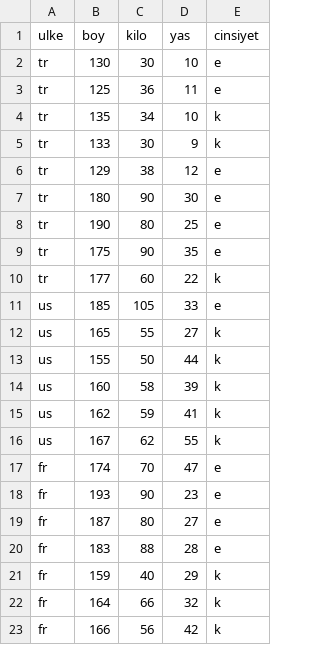
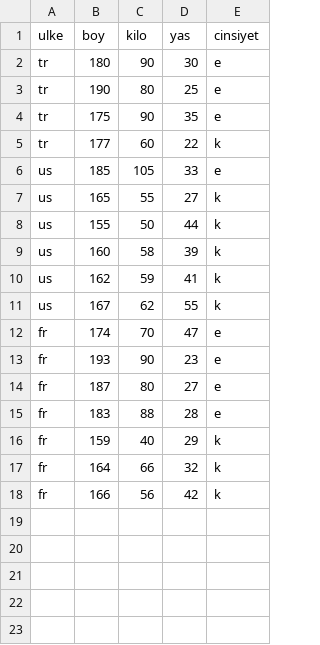
Before and after one commit to elassava/Machine-Learning, a CSV file: Logistic-Regression/data.csv, drawn as a sheet; the diff names each change by its address in the sheet, - before the commit and + after, or states it on an @@ line.

```diff
--- a/Logistic-Regression/data.csv
+++ b/Logistic-Regression/data.csv
-row 2: tr | 130 | 30 | 10 | e
-row 3: tr | 125 | 36 | 11 | e
-row 4: tr | 135 | 34 | 10 | k
-row 5: tr | 133 | 30 | 9 | k
-row 6: tr | 129 | 38 | 12 | e
```
Also changed, not shown: 1 other file.
